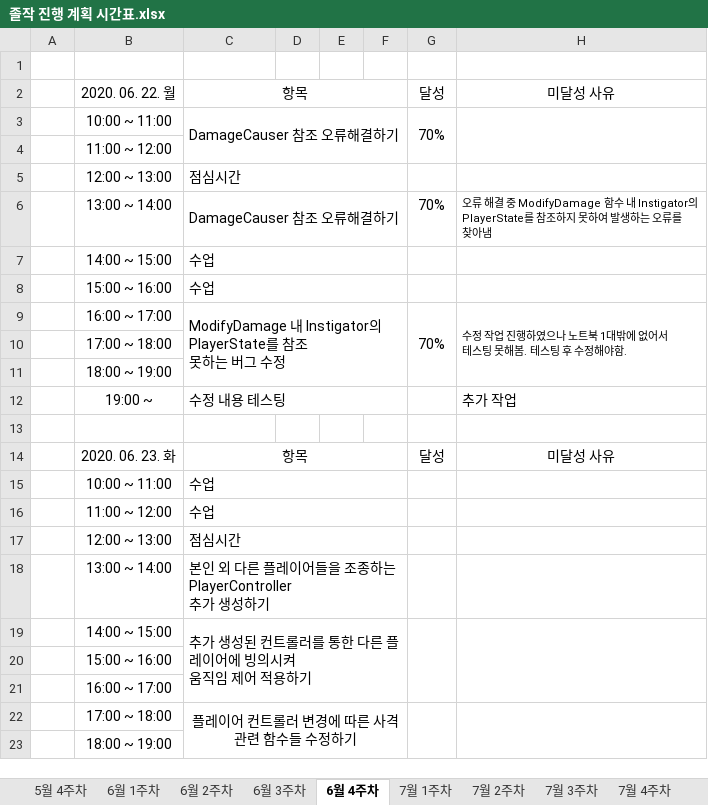
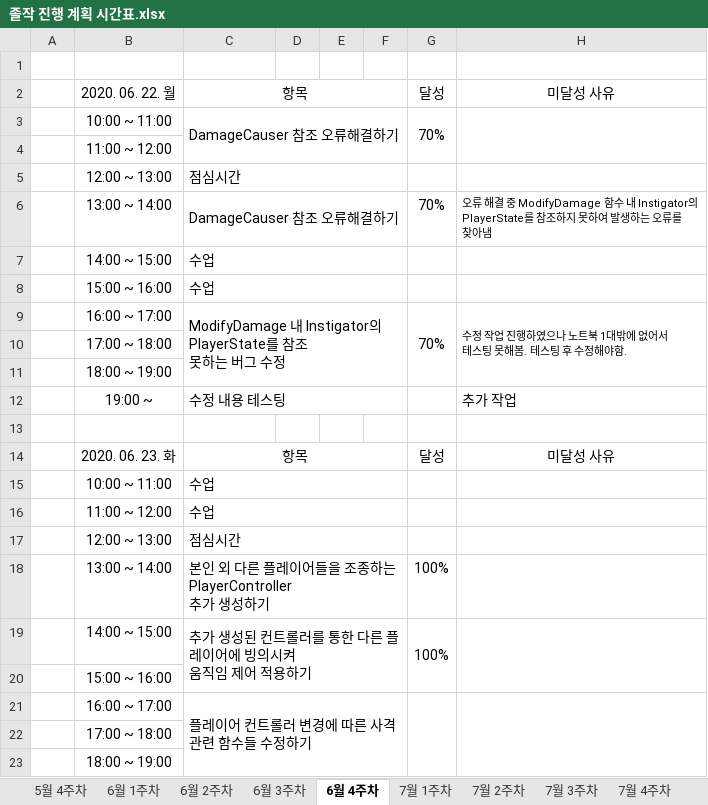
Before and after one commit to ymk1477/Project_Survivor_Kit, an Excel workbook: 졸작 진행 계획 시간표.xlsx, sheet 6월 4주차, drawn as a sheet; values as stored, in another font and other column widths than the file's, no borders; removed rows and columns are numbered as before the commit, all else as after; the diff names each change by its address in the sheet, - before the commit and + after, or states it on an @@ line.

```diff
--- a/졸작 진행 계획 시간표.xlsx (sheet 6월 4주차)
+++ b/졸작 진행 계획 시간표.xlsx (sheet 6월 4주차)
-G18:G19: (empty)
+G18:G19: 100%
-row 21:  | 16:00 ~ 17:00
-B21: 17:00 ~ 18:00
+B21: 16:00 ~ 17:00
-C21 alignment: center
+C21 alignment: left
+row 22:  | 17:00 ~ 18:00
```
Also changed, not shown: 4 other files.
